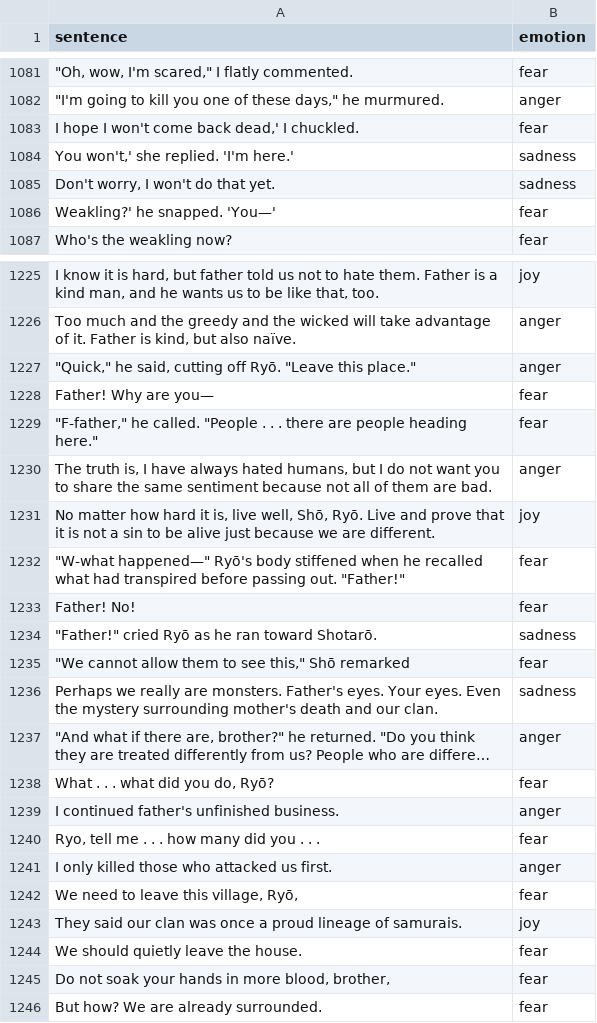
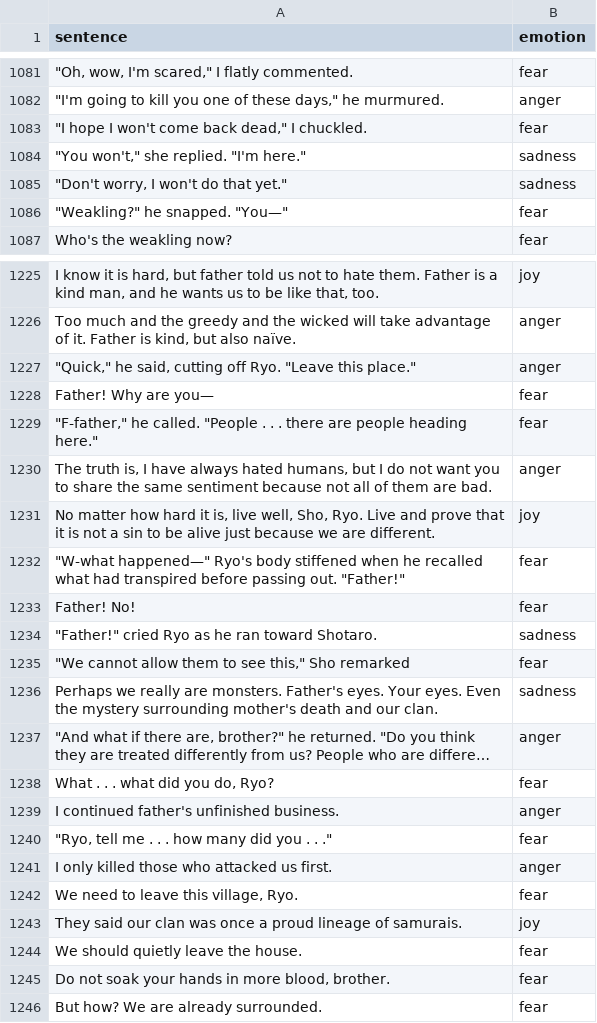
Before and after one commit to ashensn0w/Emotion-Recognition-System, a CSV file: backend/data/training_data_eng.csv, drawn as a sheet; only a part is shown, gaps mark what is left out; long unchanged cells end in …; the diff covers the shown part only; the diff names each change by its address in the sheet, - before the commit and + after, or states it on an @@ line.

Commit message:
Add files via upload

```diff
--- a/backend/data/training_data_eng.csv
+++ b/backend/data/training_data_eng.csv
-A1083 (sentence): I hope I won't come back dead,' I chuckled.
+A1083 (sentence): "I hope I won't come back dead," I chuckled.
-A1084 (sentence): You won't,' she replied. 'I'm here.'
+A1084 (sentence): "You won't," she replied. "I'm here."
-A1085 (sentence): Don't worry, I won't do that yet.
+A1085 (sentence): "Don't worry, I won't do that yet."
-A1086 (sentence): Weakling?' he snapped. 'You—'
+A1086 (sentence): "Weakling?" he snapped. "You—"
-A1227 (sentence): …cutting off Ryō. "Leave this…
+A1227 (sentence): …cutting off Ryo. "Leave this…
-A1231 (sentence): …live well, Shō, Ryō. Live and…
+A1231 (sentence): …live well, Sho, Ryo. Live and…
-A1232 (sentence): "W-what happened—" Ryō's body stiffened…
+A1232 (sentence): "W-what happened—" Ryo's body stiffened…
-A1234 (sentence): "Father!" cried Ryō as he ran toward Shotarō.
+A1234 (sentence): "Father!" cried Ryo as he ran toward Shotaro.
-A1235 (sentence): …see this," Shō remarked
+A1235 (sentence): …see this," Sho remarked
-A1238 (sentence): What . . . what did you do, Ryō?
+A1238 (sentence): What . . . what did you do, Ryo?
-A1240 (sentence): Ryo, tell me . . . how many did you . . .
+A1240 (sentence): "Ryo, tell me . . . how many did you . . ."
-A1242 (sentence): We need to leave this village, Ryō,
+A1242 (sentence): We need to leave this village, Ryo.
-A1245 (sentence): …more blood, brother,
+A1245 (sentence): …more blood, brother.
```
Also changed, not shown: 46 edited cells elsewhere in this file.
